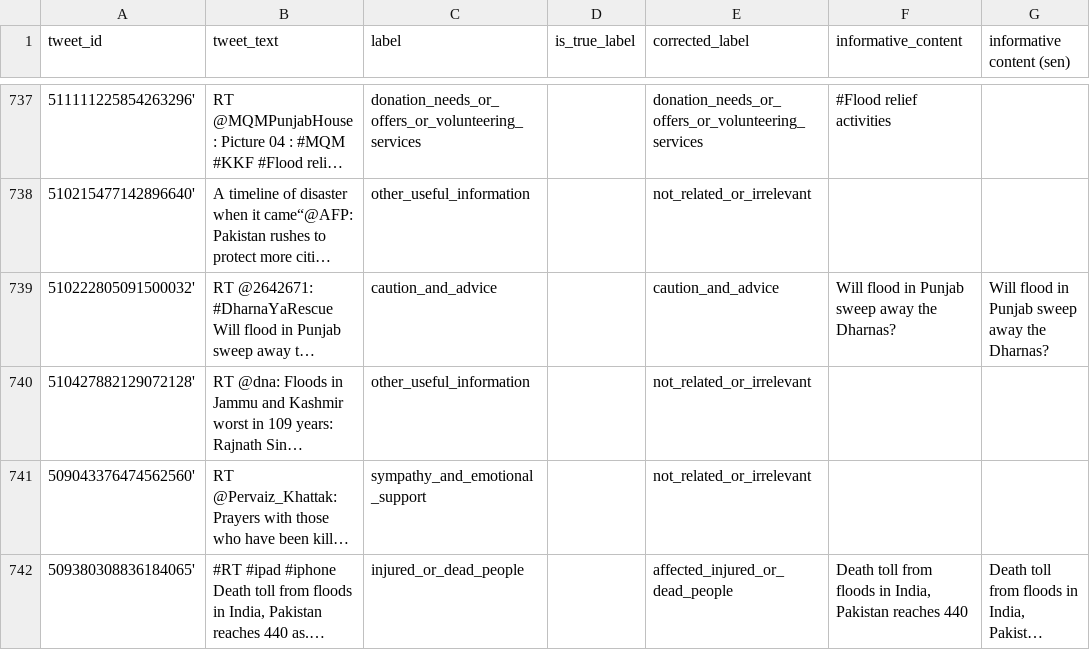
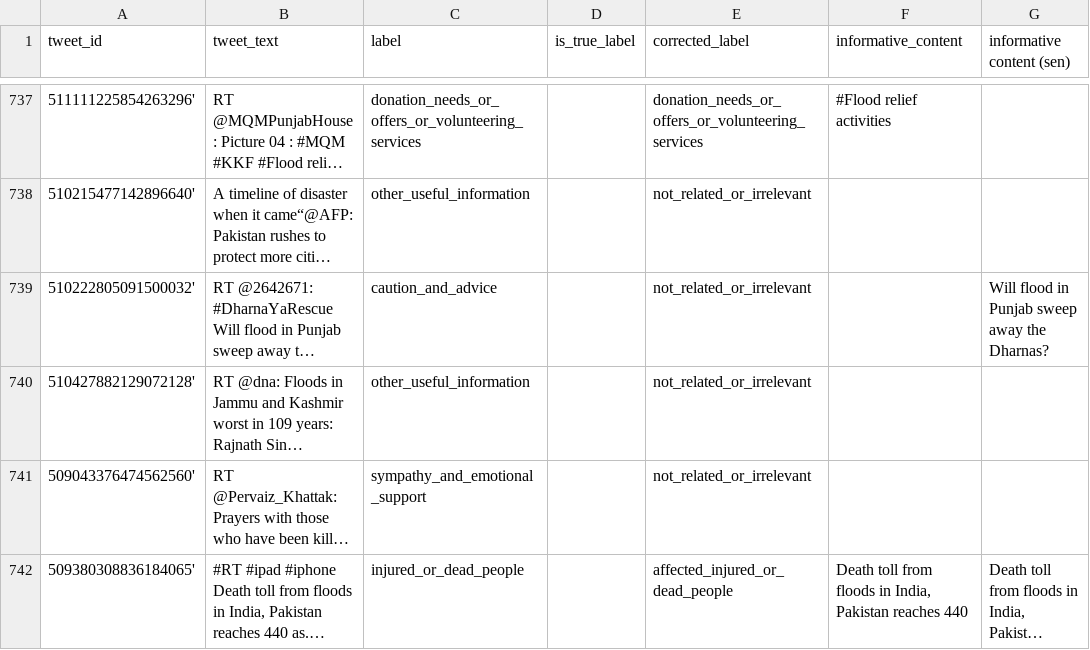
Before and after one commit to HPanTroG/tweet_interpret_sum, a CSV file: datasets/labeled_data/2014_Pakistan_floods_CF_labeled_data.csv, drawn as a sheet; only a part is shown, gaps mark what is left out; long unchanged cells end in …; the diff names each change by its address in the sheet, - before the commit and + after, or states it on an @@ line.

```diff
--- a/datasets/labeled_data/2014_Pakistan_floods_CF_labeled_data.csv
+++ b/datasets/labeled_data/2014_Pakistan_floods_CF_labeled_data.csv
-E739 (corrected_label): caution_and_advice
+E739 (corrected_label): not_related_or_irrelevant
-F739 (informative_content): Will flood in Punjab sweep away the Dharnas?
+F739 (informative_content): (empty)
```
Also changed, not shown: datasets/labeled_data/2014_Philippines_Typhoon_Hagupit_en_CF_labeled_data.csv, datasets/labeled_data/2015_Nepal_Earthquake_en_CF_labeled_data.csv, 9 other files.
